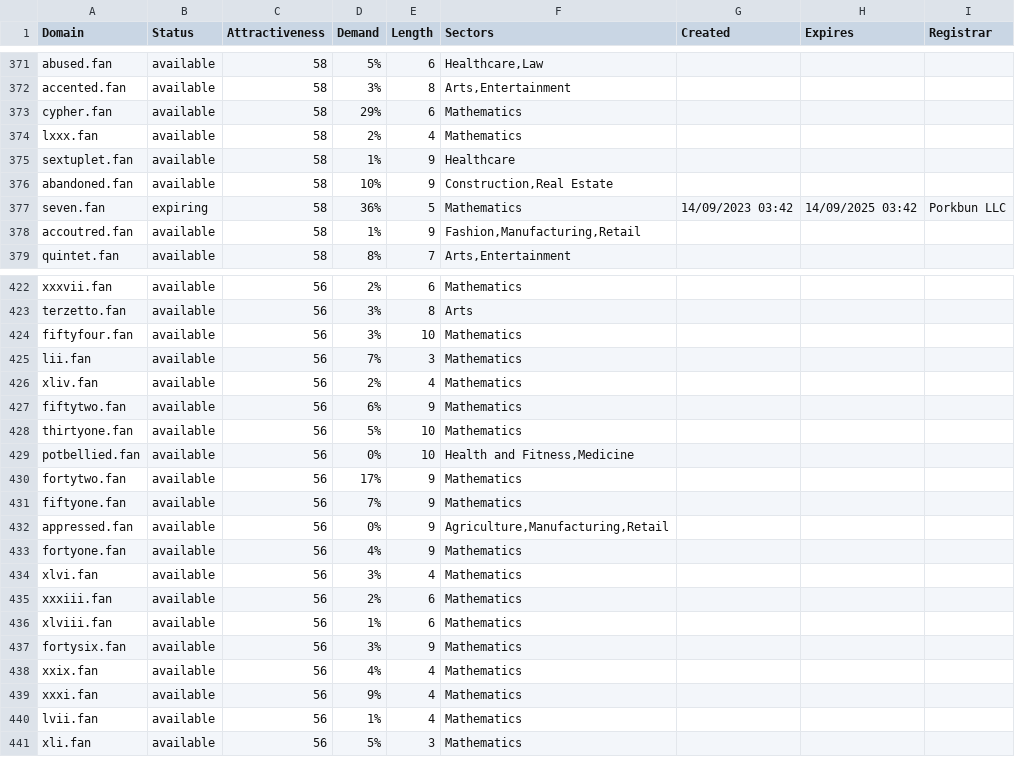
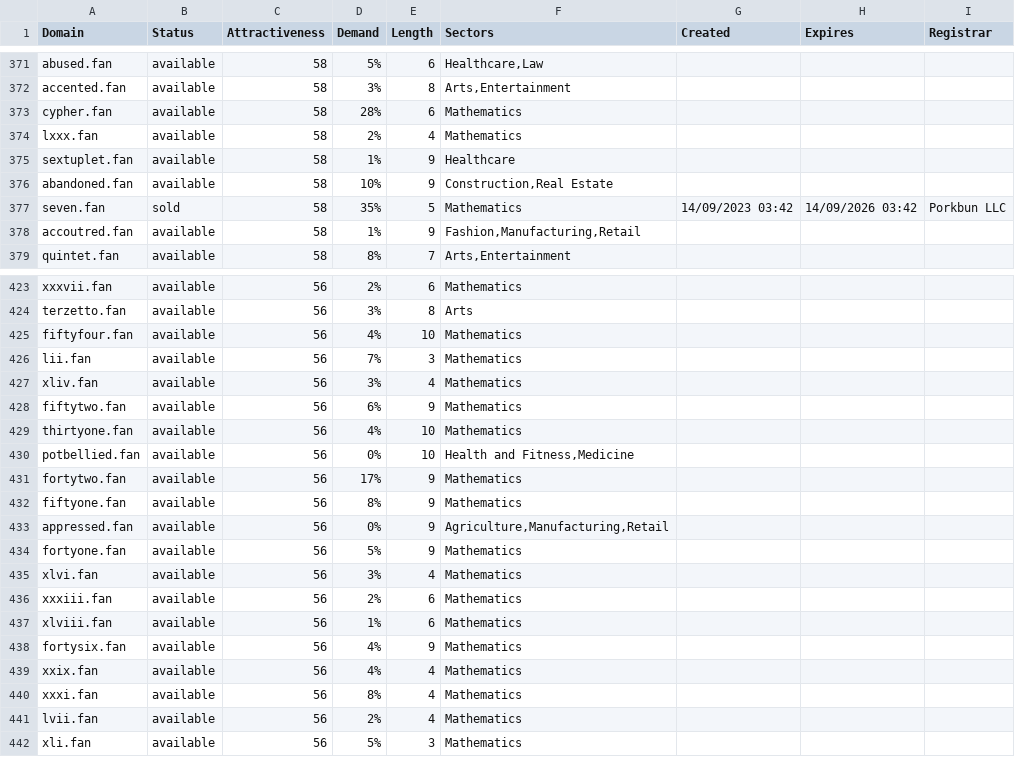
Before and after one commit to UniqueDomains/fan-oneword-domains, a CSV file: fan.csv, drawn as a sheet; only a part is shown, gaps mark what is left out; the diff covers the shown part only.

```diff
--- a/fan.csv
+++ b/fan.csv
@@ -372,3 +372,3 @@ abused.fan,available,58,5%,6,"Healthcare,Law",,,
 accented.fan,available,58,3%,8,"Arts,Entertainment",,,
-cypher.fan,available,58,29%,6,Mathematics,,,
+cypher.fan,available,58,28%,6,Mathematics,,,
 lxxx.fan,available,58,2%,4,Mathematics,,,
@@ -376,3 +376,3 @@ sextuplet.fan,available,58,1%,9,Healthcare,,,
 abandoned.fan,available,58,10%,9,"Construction,Real Estate",,,
-seven.fan,expiring,58,36%,5,Mathematics,14/09/2023 03:42,14/09/2025 03:42,Porkbun LLC
+seven.fan,sold,58,35%,5,Mathematics,14/09/2023 03:42,14/09/2026 03:42,Porkbun LLC
 accoutred.fan,available,58,1%,9,"Fashion,Manufacturing,Retail",,,
@@ -423,12 +424,12 @@ xxxvii.fan,available,56,2%,6,Mathematics,,,
 terzetto.fan,available,56,3%,8,Arts,,,
-fiftyfour.fan,available,56,3%,10,Mathematics,,,
+fiftyfour.fan,available,56,4%,10,Mathematics,,,
 lii.fan,available,56,7%,3,Mathematics,,,
-xliv.fan,available,56,2%,4,Mathematics,,,
+xliv.fan,available,56,3%,4,Mathematics,,,
 fiftytwo.fan,available,56,6%,9,Mathematics,,,
-thirtyone.fan,available,56,5%,10,Mathematics,,,
+thirtyone.fan,available,56,4%,10,Mathematics,,,
 potbellied.fan,available,56,0%,10,"Health and Fitness,Medicine",,,
 fortytwo.fan,available,56,17%,9,Mathematics,,,
-fiftyone.fan,available,56,7%,9,Mathematics,,,
+fiftyone.fan,available,56,8%,9,Mathematics,,,
 appressed.fan,available,56,0%,9,"Agriculture,Manufacturing,Retail",,,
-fortyone.fan,available,56,4%,9,Mathematics,,,
+fortyone.fan,available,56,5%,9,Mathematics,,,
 xlvi.fan,available,56,3%,4,Mathematics,,,
@@ -436,6 +437,6 @@ xxxiii.fan,available,56,2%,6,Mathematics,,,
 xlviii.fan,available,56,1%,6,Mathematics,,,
-fortysix.fan,available,56,3%,9,Mathematics,,,
+fortysix.fan,available,56,4%,9,Mathematics,,,
 xxix.fan,available,56,4%,4,Mathematics,,,
-xxxi.fan,available,56,9%,4,Mathematics,,,
-lvii.fan,available,56,1%,4,Mathematics,,,
+xxxi.fan,available,56,8%,4,Mathematics,,,
+lvii.fan,available,56,2%,4,Mathematics,,,
 xli.fan,available,56,5%,3,Mathematics,,,
```
Also changed, not shown: 1 added row and 49 edited cells elsewhere in this file, 2 other files.
